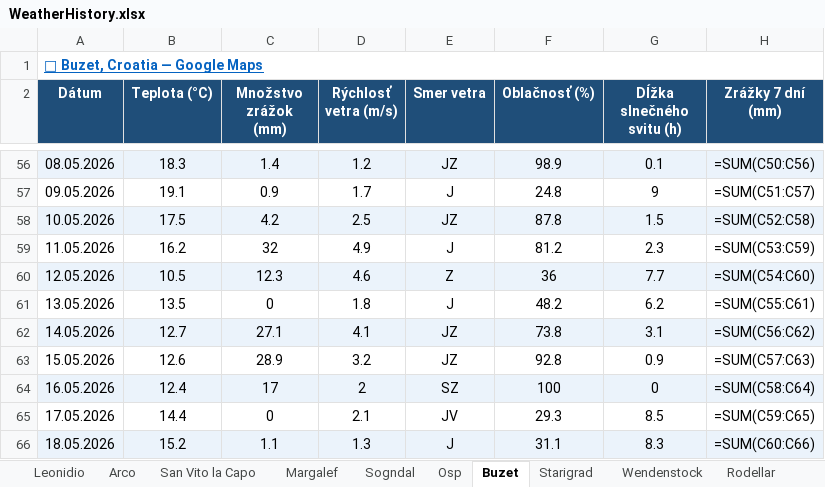
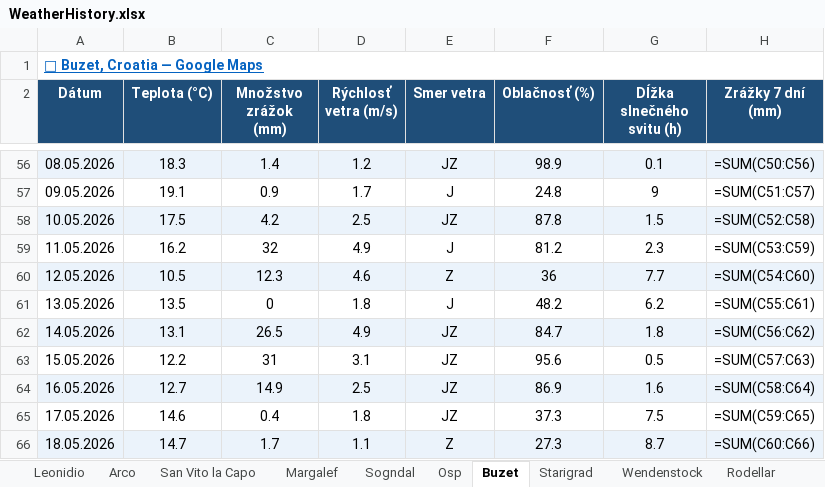
Before and after one commit to slavo1976/AgentWeather, an Excel workbook: WeatherHistory.xlsx, sheet Buzet, drawn as a sheet; only a part is shown, gaps mark what is left out; values as stored, in another font and other column widths than the file's, no borders; formulas without a stored value are shown as written; the diff covers the shown part only; the diff names each change by its address in the sheet, - before the commit and + after, or states it on an @@ line.

```diff
--- a/WeatherHistory.xlsx (sheet Buzet)
+++ b/WeatherHistory.xlsx (sheet Buzet)
-B62 (Teplota (°C)): 12.7
+B62 (Teplota (°C)): 13.1
-C62 (Množstvo zrážok (mm)): 27.1
+C62 (Množstvo zrážok (mm)): 26.5
-D62 (Rýchlosť vetra (m/s)): 4.1
+D62 (Rýchlosť vetra (m/s)): 4.9
-F62 (Oblačnosť (%)): 73.8
+F62 (Oblačnosť (%)): 84.7
-G62 (Dĺžka slnečného svitu (h)): 3.1
+G62 (Dĺžka slnečného svitu (h)): 1.8
-B63 (Teplota (°C)): 12.6
+B63 (Teplota (°C)): 12.2
-C63 (Množstvo zrážok (mm)): 28.9
+C63 (Množstvo zrážok (mm)): 31
-D63 (Rýchlosť vetra (m/s)): 3.2
+D63 (Rýchlosť vetra (m/s)): 3.1
-F63 (Oblačnosť (%)): 92.8
+F63 (Oblačnosť (%)): 95.6
-G63 (Dĺžka slnečného svitu (h)): 0.9
+G63 (Dĺžka slnečného svitu (h)): 0.5
-B64 (Teplota (°C)): 12.4
+B64 (Teplota (°C)): 12.7
-C64 (Množstvo zrážok (mm)): 17
+C64 (Množstvo zrážok (mm)): 14.9
-D64 (Rýchlosť vetra (m/s)): 2
+D64 (Rýchlosť vetra (m/s)): 2.5
-E64 (Smer vetra): SZ
+E64 (Smer vetra): JZ
-F64 (Oblačnosť (%)): 100
+F64 (Oblačnosť (%)): 86.9
-G64 (Dĺžka slnečného svitu (h)): 0
+G64 (Dĺžka slnečného svitu (h)): 1.6
-B65 (Teplota (°C)): 14.4
+B65 (Teplota (°C)): 14.6
-C65 (Množstvo zrážok (mm)): 0
+C65 (Množstvo zrážok (mm)): 0.4
-D65 (Rýchlosť vetra (m/s)): 2.1
+D65 (Rýchlosť vetra (m/s)): 1.8
-E65 (Smer vetra): JV
+E65 (Smer vetra): JZ
-F65 (Oblačnosť (%)): 29.3
+F65 (Oblačnosť (%)): 37.3
-G65 (Dĺžka slnečného svitu (h)): 8.5
+G65 (Dĺžka slnečného svitu (h)): 7.5
-B66 (Teplota (°C)): 15.2
+B66 (Teplota (°C)): 14.7
-C66 (Množstvo zrážok (mm)): 1.1
+C66 (Množstvo zrážok (mm)): 1.7
-D66 (Rýchlosť vetra (m/s)): 1.3
+D66 (Rýchlosť vetra (m/s)): 1.1
-E66 (Smer vetra): J
+E66 (Smer vetra): Z
-F66 (Oblačnosť (%)): 31.1
+F66 (Oblačnosť (%)): 27.3
-G66 (Dĺžka slnečného svitu (h)): 8.3
+G66 (Dĺžka slnečného svitu (h)): 8.7
```
Also changed, not shown: 1 added row and 6 edited cells elsewhere in this sheet, sheet Wendenstock, sheet Arco, sheet Starigrad, sheet Finale Ligure, sheet Sogndal, sheet Ceuse, 6 more sheets.
